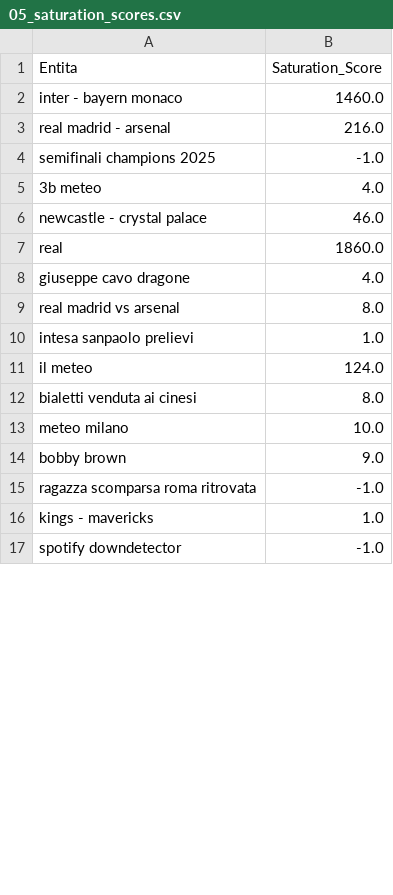
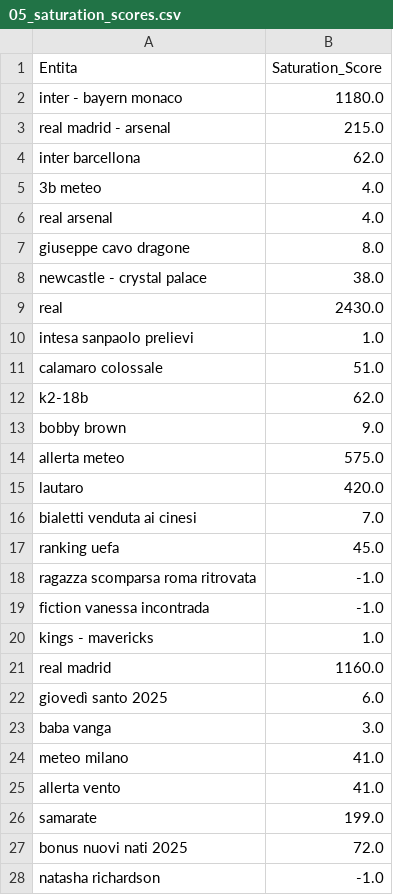
Before and after one commit to maledizionisrls/discover-prophet-website, a CSV file: checkpoint_data/05_saturation_scores.csv, drawn as a sheet; only a part is shown; the shorter side is filled out with more unchanged rows; the diff covers the shown part only.

```diff
--- a/checkpoint_data/05_saturation_scores.csv
+++ b/checkpoint_data/05_saturation_scores.csv
@@ -1,16 +1,28 @@
 Entita,Saturation_Score
-inter - bayern monaco,1460.0
-real madrid - arsenal,216.0
-semifinali champions 2025,-1.0
+inter - bayern monaco,1180.0
+real madrid - arsenal,215.0
+inter barcellona,62.0
 3b meteo,4.0
-newcastle - crystal palace,46.0
-real,1860.0
-giuseppe cavo dragone,4.0
-real madrid vs arsenal,8.0
+real arsenal,4.0
+giuseppe cavo dragone,8.0
+newcastle - crystal palace,38.0
+real,2430.0
 intesa sanpaolo prelievi,1.0
-il meteo,124.0
-bialetti venduta ai cinesi,8.0
-meteo milano,10.0
+calamaro colossale,51.0
+k2-18b,62.0
 bobby brown,9.0
+allerta meteo,575.0
+lautaro,420.0
+bialetti venduta ai cinesi,7.0
+ranking uefa,45.0
 ragazza scomparsa roma ritrovata,-1.0
+fiction vanessa incontrada,-1.0
 kings - mavericks,1.0
+real madrid,1160.0
+giovedì santo 2025,6.0
+baba vanga,3.0
+meteo milano,41.0
+allerta vento,41.0
+samarate,199.0
+bonus nuovi nati 2025,72.0
+natasha richardson,-1.0
```
Also changed, not shown: 17 added rows, 24 removed rows, 1 moved row and 2 edited cells elsewhere in this file, checkpoint_data/01_entities_ordered_extracted.csv, checkpoint_data/02_context_run_1_scores.csv, 5 other files.
